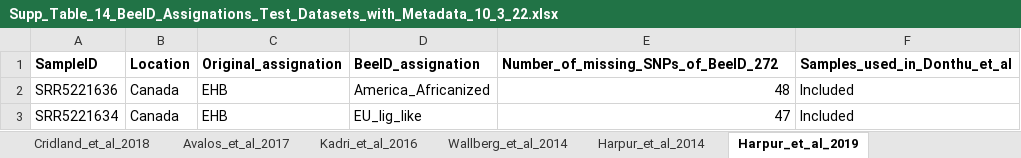
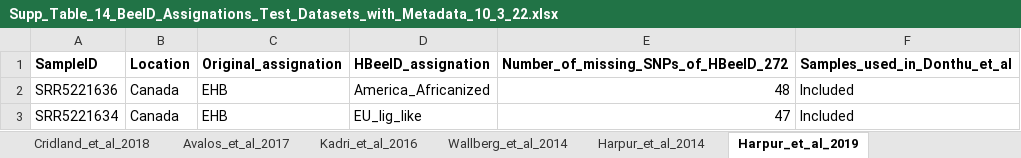
Before and after one commit to taoyudong/BeeID, an Excel workbook: Supp_Table_14_BeeID_Assignations_Test_Datasets_with_Metadata_10_3_22.xlsx, sheet Harpur_et_al_2019, drawn as a sheet; only a part is shown; values as stored, in another font and other column widths than the file's, no borders; conditional formats not drawn; the diff names each change by its address in the sheet, - before the commit and + after, or states it on an @@ line.

Commit message:
Change name to HBeeID

```diff
--- a/Supp_Table_14_BeeID_Assignations_Test_Datasets_with_Metadata_10_3_22.xlsx (sheet Harpur_et_al_2019)
+++ b/Supp_Table_14_BeeID_Assignations_Test_Datasets_with_Metadata_10_3_22.xlsx (sheet Harpur_et_al_2019)
-D1: BeeID_assignation
+D1: HBeeID_assignation
-E1: Number_of_missing_SNPs_of_BeeID_272
+E1: Number_of_missing_SNPs_of_HBeeID_272
```
Also changed, not shown: sheet Data from this work, sheet Kadri_et_al_2016, sheet Wallberg_et_al_2014, sheet Harpur_et_al_2014, sheet Avalos_et_al_2017, sheet Cridland_et_al_2018, charts or pictures, 5 other files.
